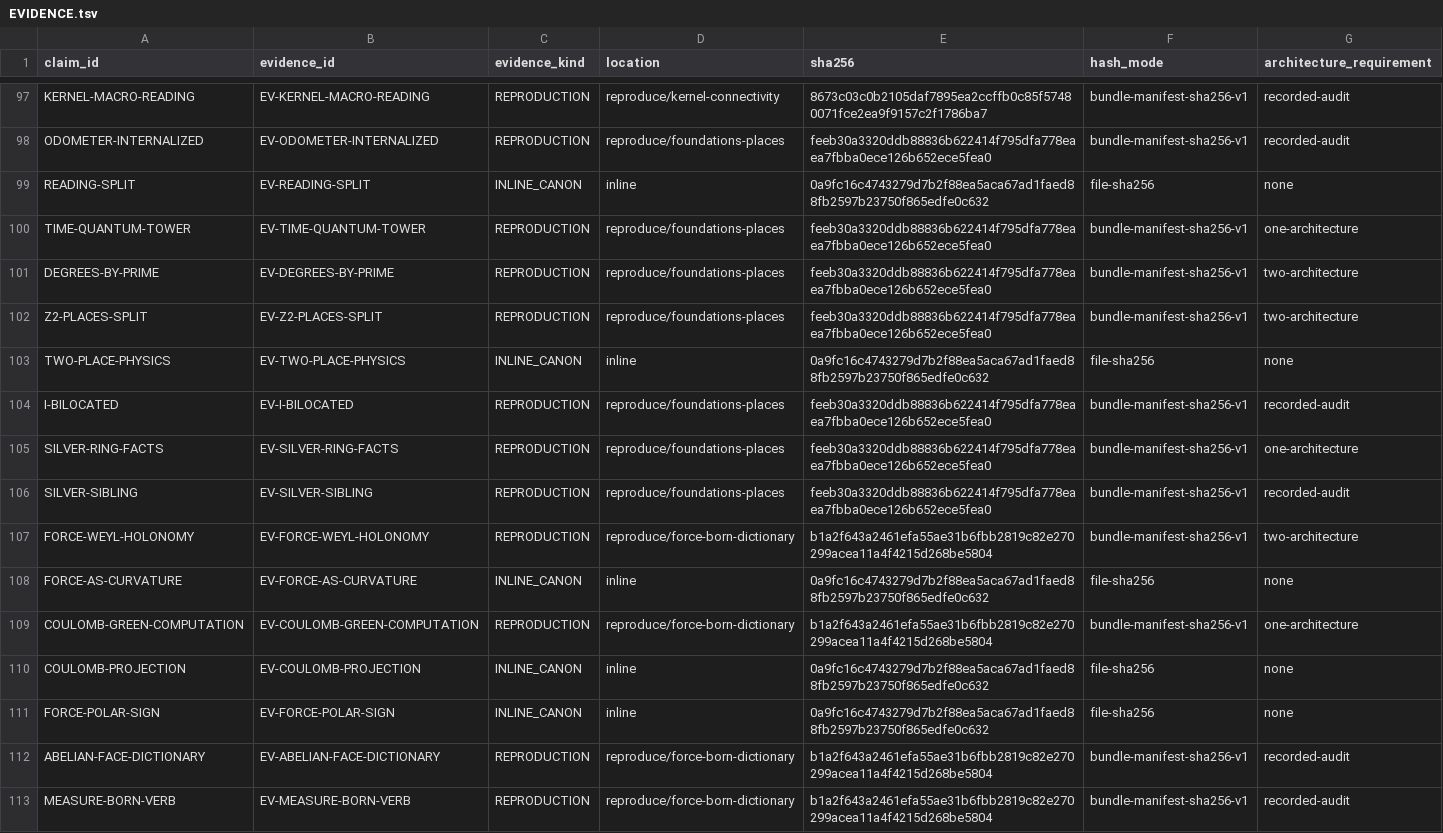
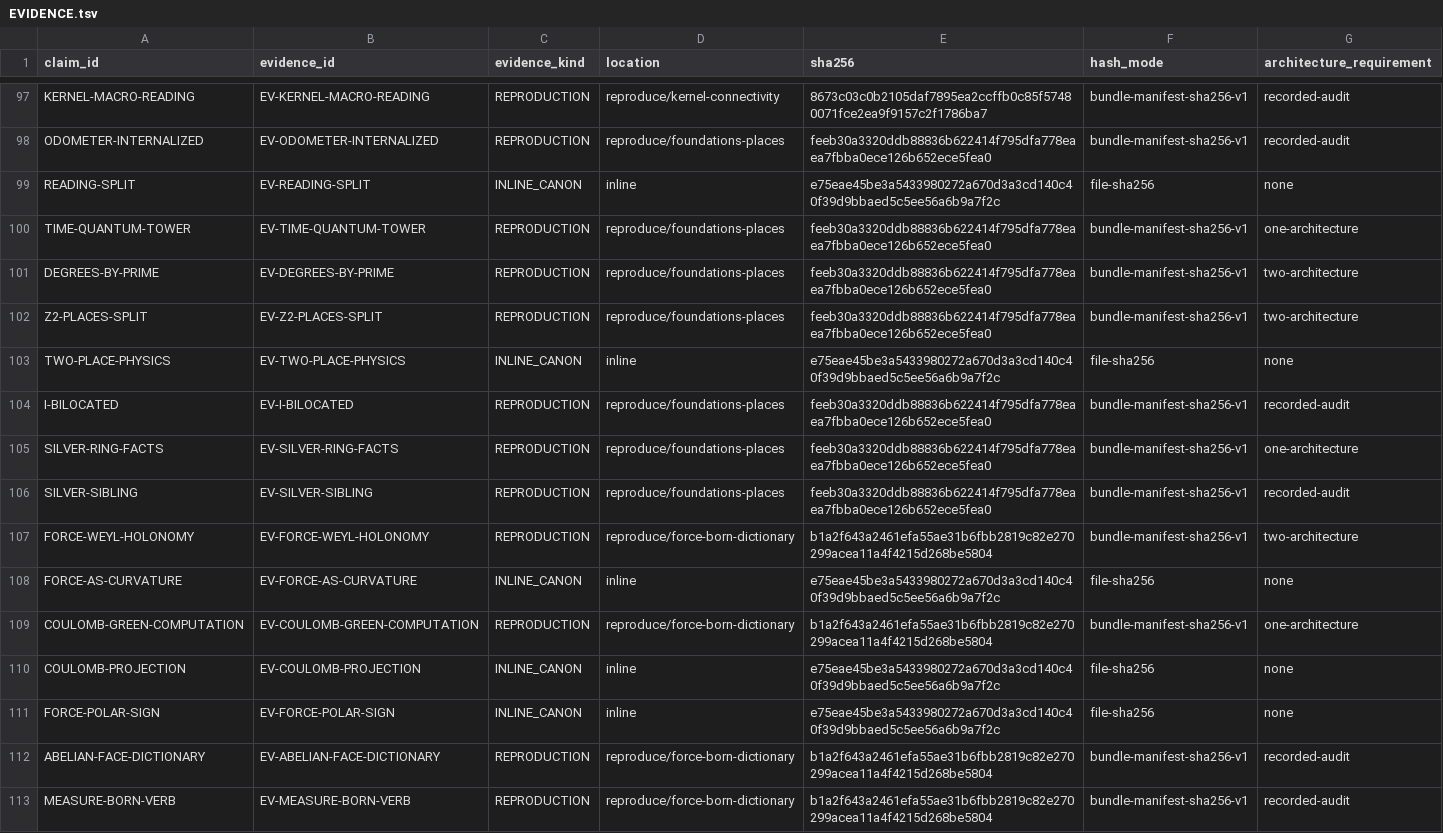
Before and after one commit to mathorn1973/twist-j, a TSV file: canon/EVIDENCE.tsv, drawn as a sheet; only a part is shown, gaps mark what is left out; the diff covers the shown part only.

```diff
--- a/canon/EVIDENCE.tsv
+++ b/canon/EVIDENCE.tsv
@@ -98,3 +98,3 @@ KERNEL-MACRO-READING	EV-KERNEL-MACRO-READING	REPRODUCTION	reproduce/kernel-conne
 ODOMETER-INTERNALIZED	EV-ODOMETER-INTERNALIZED	REPRODUCTION	reproduce/foundations-places	feeb30a3320ddb88836b622414f795dfa778eaea7fbba0ece126b652ece5fea0	bundle-manifest-sha256-v1	recorded-audit
-READING-SPLIT	EV-READING-SPLIT	INLINE_CANON	inline	0a9fc16c4743279d7b2f88ea5aca67ad1faed88fb2597b23750f865edfe0c632	file-sha256	none
+READING-SPLIT	EV-READING-SPLIT	INLINE_CANON	inline	e75eae45be3a5433980272a670d3a3cd140c40f39d9bbaed5c5ee56a6b9a7f2c	file-sha256	none
 TIME-QUANTUM-TOWER	EV-TIME-QUANTUM-TOWER	REPRODUCTION	reproduce/foundations-places	feeb30a3320ddb88836b622414f795dfa778eaea7fbba0ece126b652ece5fea0	bundle-manifest-sha256-v1	one-architecture
@@ -102,3 +102,3 @@ DEGREES-BY-PRIME	EV-DEGREES-BY-PRIME	REPRODUCTION	reproduce/foundations-places	f
 Z2-PLACES-SPLIT	EV-Z2-PLACES-SPLIT	REPRODUCTION	reproduce/foundations-places	feeb30a3320ddb88836b622414f795dfa778eaea7fbba0ece126b652ece5fea0	bundle-manifest-sha256-v1	two-architecture
-TWO-PLACE-PHYSICS	EV-TWO-PLACE-PHYSICS	INLINE_CANON	inline	0a9fc16c4743279d7b2f88ea5aca67ad1faed88fb2597b23750f865edfe0c632	file-sha256	none
+TWO-PLACE-PHYSICS	EV-TWO-PLACE-PHYSICS	INLINE_CANON	inline	e75eae45be3a5433980272a670d3a3cd140c40f39d9bbaed5c5ee56a6b9a7f2c	file-sha256	none
 I-BILOCATED	EV-I-BILOCATED	REPRODUCTION	reproduce/foundations-places	feeb30a3320ddb88836b622414f795dfa778eaea7fbba0ece126b652ece5fea0	bundle-manifest-sha256-v1	recorded-audit
@@ -107,6 +107,6 @@ SILVER-SIBLING	EV-SILVER-SIBLING	REPRODUCTION	reproduce/foundations-places	feeb3
 FORCE-WEYL-HOLONOMY	EV-FORCE-WEYL-HOLONOMY	REPRODUCTION	reproduce/force-born-dictionary	b1a2f643a2461efa55ae31b6fbb2819c82e270299acea11a4f4215d268be5804	bundle-manifest-sha256-v1	two-architecture
-FORCE-AS-CURVATURE	EV-FORCE-AS-CURVATURE	INLINE_CANON	inline	0a9fc16c4743279d7b2f88ea5aca67ad1faed88fb2597b23750f865edfe0c632	file-sha256	none
+FORCE-AS-CURVATURE	EV-FORCE-AS-CURVATURE	INLINE_CANON	inline	e75eae45be3a5433980272a670d3a3cd140c40f39d9bbaed5c5ee56a6b9a7f2c	file-sha256	none
 COULOMB-GREEN-COMPUTATION	EV-COULOMB-GREEN-COMPUTATION	REPRODUCTION	reproduce/force-born-dictionary	b1a2f643a2461efa55ae31b6fbb2819c82e270299acea11a4f4215d268be5804	bundle-manifest-sha256-v1	one-architecture
-COULOMB-PROJECTION	EV-COULOMB-PROJECTION	INLINE_CANON	inline	0a9fc16c4743279d7b2f88ea5aca67ad1faed88fb2597b23750f865edfe0c632	file-sha256	none
-FORCE-POLAR-SIGN	EV-FORCE-POLAR-SIGN	INLINE_CANON	inline	0a9fc16c4743279d7b2f88ea5aca67ad1faed88fb2597b23750f865edfe0c632	file-sha256	none
+COULOMB-PROJECTION	EV-COULOMB-PROJECTION	INLINE_CANON	inline	e75eae45be3a5433980272a670d3a3cd140c40f39d9bbaed5c5ee56a6b9a7f2c	file-sha256	none
+FORCE-POLAR-SIGN	EV-FORCE-POLAR-SIGN	INLINE_CANON	inline	e75eae45be3a5433980272a670d3a3cd140c40f39d9bbaed5c5ee56a6b9a7f2c	file-sha256	none
 ABELIAN-FACE-DICTIONARY	EV-ABELIAN-FACE-DICTIONARY	REPRODUCTION	reproduce/force-born-dictionary	b1a2f643a2461efa55ae31b6fbb2819c82e270299acea11a4f4215d268be5804	bundle-manifest-sha256-v1	recorded-audit
```
Also changed, not shown: 36 edited cells elsewhere in this file, canon/HISTORY.tsv, canon/REGISTRY.tsv, 19 other files.
